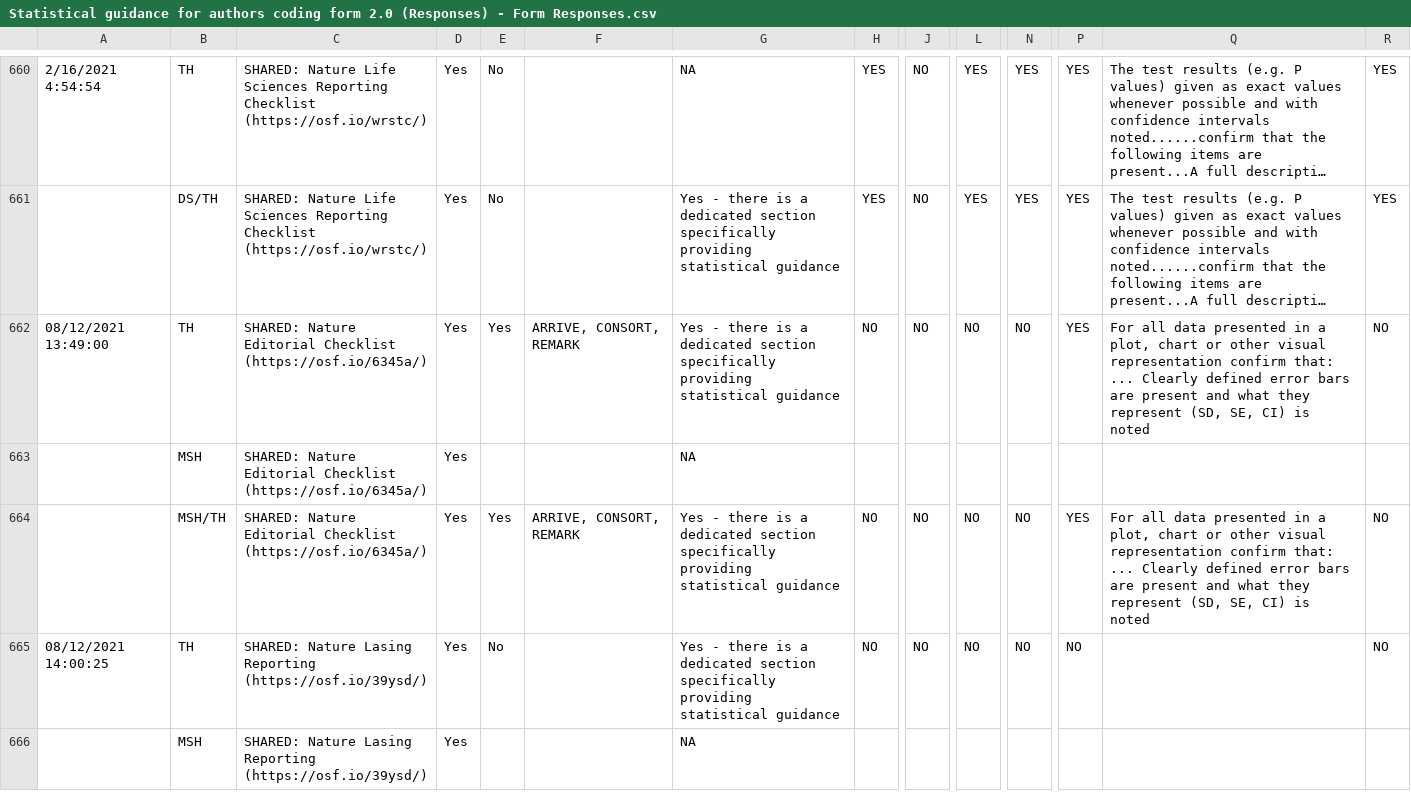
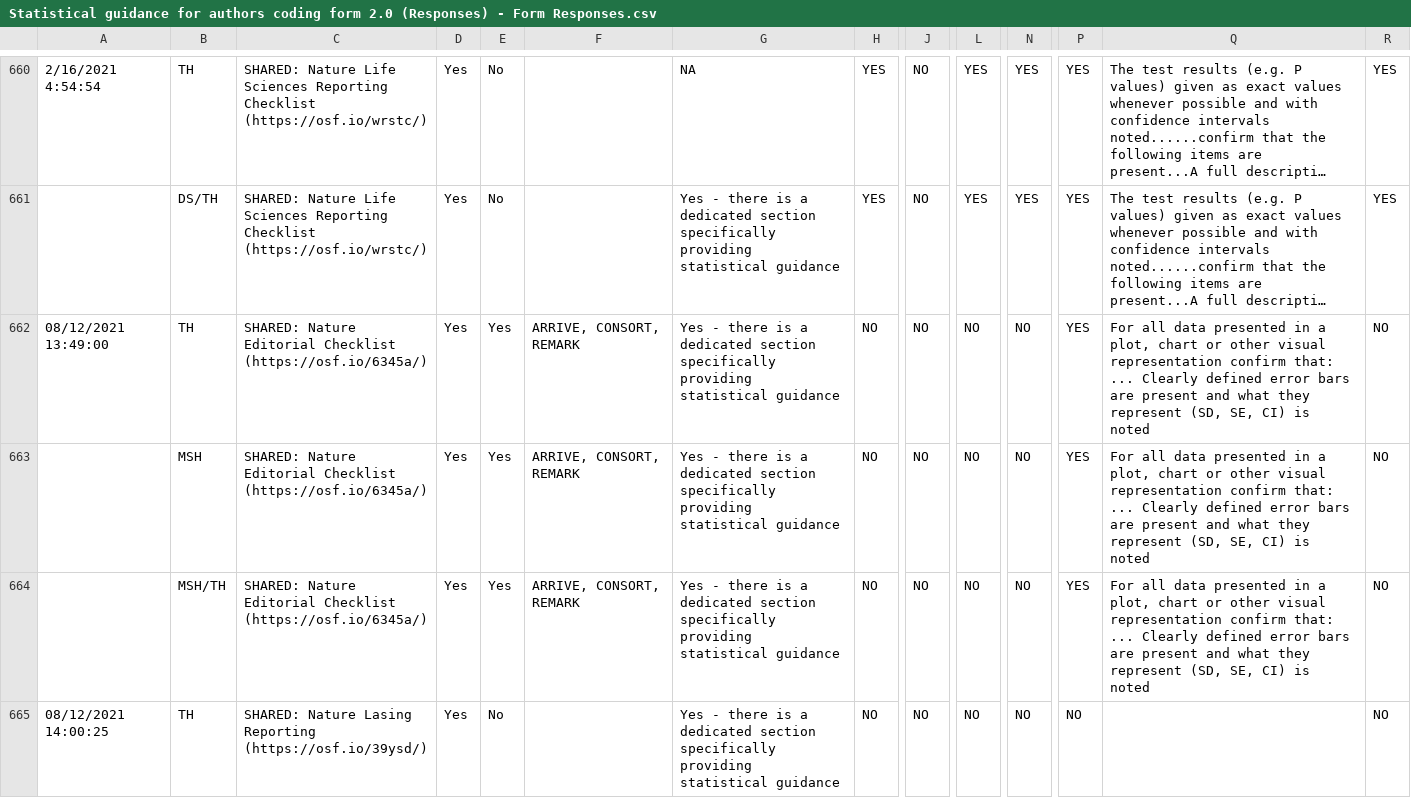
Before and after one commit to TomHardwicke/Journal-Statistical-Guidance-2019, a CSV file: data/raw/Statistical guidance for authors coding form 2.0 (Responses) - Form Responses.csv, drawn as a sheet; only a part is shown, gaps mark what is left out; long unchanged cells end in …; removed rows and columns are numbered as before the commit, all else as after; rows hold the shown columns only; the diff covers the shown part only; the diff names each change by its address in the sheet, - before the commit and + after, or states it on an @@ line.

```diff
--- a/data/raw/Statistical guidance for authors coding form 2.0 (Responses) - Form Responses.csv
+++ b/data/raw/Statistical guidance for authors coding form 2.0 (Responses) - Form Responses.csv
-row 663:  | MSH | SHARED: Nature Editorial Checklist (https://osf.io/6345a/) | Yes |  |  | NA
+row 663:  | MSH | SHARED: Nature Editorial Checklist (https://osf.io/6345a/) | Yes | Yes | ARRIVE, CONSORT, REMARK | Yes - there is a dedicated section specifically providing statistical guidance | NO | NO | NO | NO | YES | For all data presented in a plot, chart or other visual representation confirm that: ... Clearly defined error bars are present and what they represent (SD, SE, CI) is noted | NO
-row 666:  | MSH | SHARED: Nature Lasing Reporting (https://osf.io/39ysd/) | Yes |  |  | NA
```
Also changed, not shown: 2 added rows, 1 removed row and 4 edited cells elsewhere in this file, data/primary/data_coding.csv.
